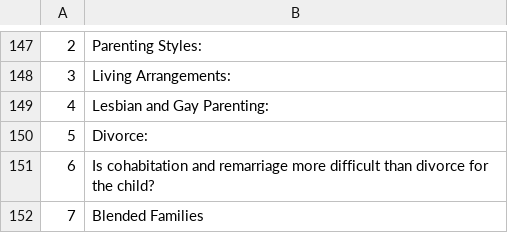
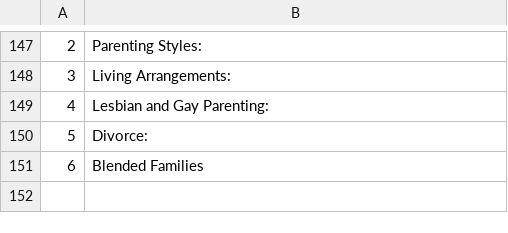
Before and after one commit to teacher-brian/lifespan, a CSV file: Ch5_lifespan_Vocab.csv, drawn as a sheet; only a part is shown, gaps mark what is left out; the diff covers the shown part only.

```diff
--- a/Ch5_lifespan_Vocab.csv
+++ b/Ch5_lifespan_Vocab.csv
@@ -151,2 +151 @@
-"6","Is cohabitation and remarriage more difficult than divorce for the child? "
-"7","Blended Families"
+6,Blended Families
```
Also changed, not shown: 8 added rows, 8 removed rows and 31 edited cells elsewhere in this file, 3 other files.
